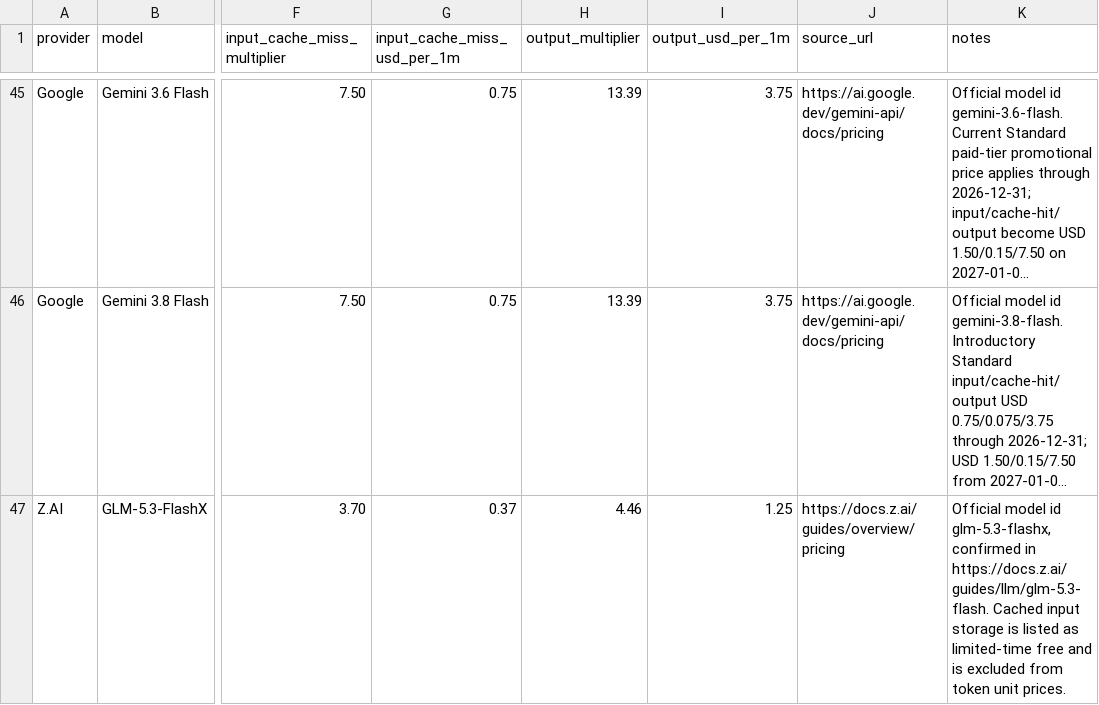
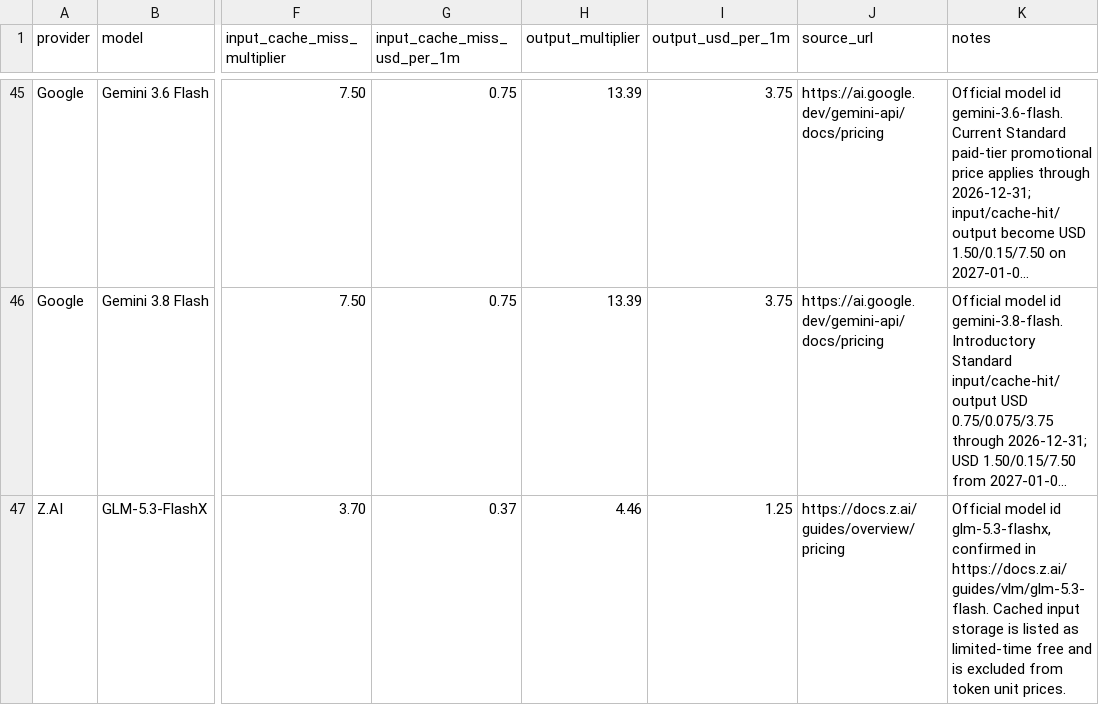
Before and after one commit to tifish/ModelPriceCompare, a CSV file: model_price_comparison.csv, drawn as a sheet; only a part is shown, gaps mark what is left out; long unchanged cells end in …; the diff covers the shown part only; the diff names each change by its address in the sheet, - before the commit and + after, or states it on an @@ line.

```diff
--- a/model_price_comparison.csv
+++ b/model_price_comparison.csv
-K47 (notes): …confirmed in https://docs.z.ai/guides/llm/glm-5.3-flash. Cached input…
+K47 (notes): …confirmed in https://docs.z.ai/guides/vlm/glm-5.3-flash. Cached input…
```
Also changed, not shown: 1 added row, 2 removed rows and 7 edited cells elsewhere in this file, 4 other files.
